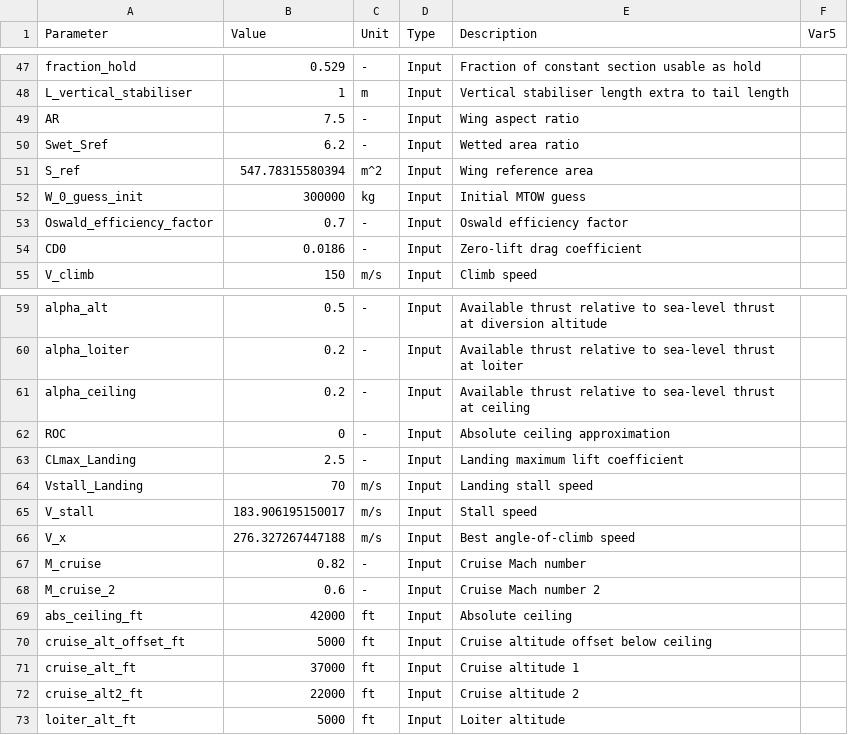
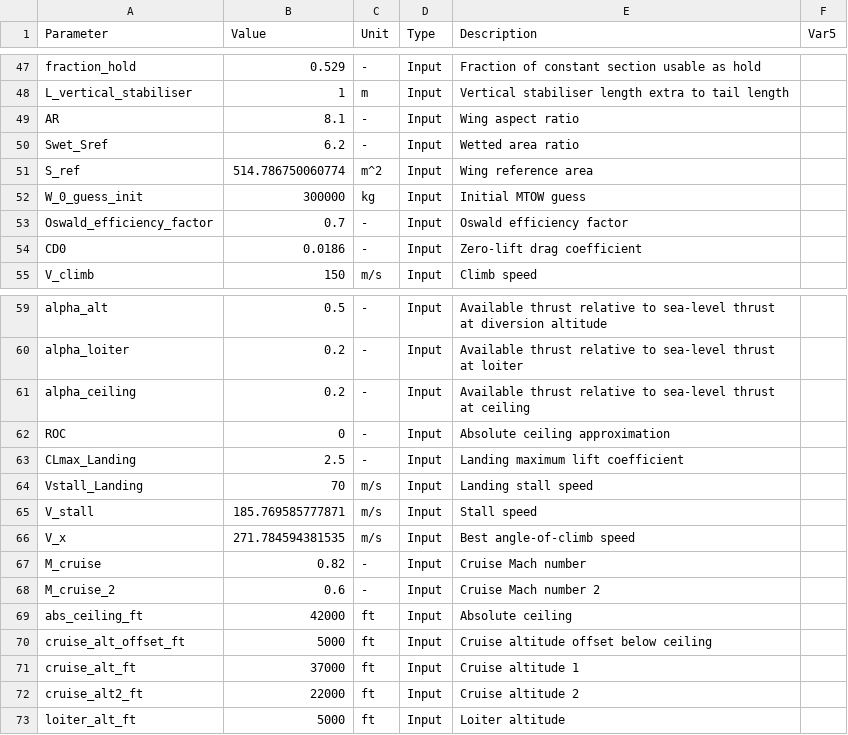
Before and after one commit to Lea324/AVD_Group7, a CSV file: Key_Param_recording.csv, drawn as a sheet; only a part is shown, gaps mark what is left out; the diff covers the shown part only.

```diff
--- a/Key_Param_recording.csv
+++ b/Key_Param_recording.csv
@@ -48,5 +48,5 @@ fraction_hold,0.529,-,Input,"Fraction of constant section usable as hold",
 L_vertical_stabiliser,1,m,Input,"Vertical stabiliser length extra to tail length",
-AR,7.5,-,Input,"Wing aspect ratio",
+AR,8.1,-,Input,"Wing aspect ratio",
 Swet_Sref,6.2,-,Input,"Wetted area ratio",
-S_ref,547.78315580394,m^2,Input,"Wing reference area",
+S_ref,514.786750060774,m^2,Input,"Wing reference area",
 W_0_guess_init,300000,kg,Input,"Initial MTOW guess",
@@ -64,4 +64,4 @@ CLmax_Landing,2.5,-,Input,"Landing maximum lift coefficient",
 Vstall_Landing,70,m/s,Input,"Landing stall speed",
-V_stall,183.906195150017,m/s,Input,"Stall speed",
-V_x,276.327267447188,m/s,Input,"Best angle-of-climb speed",
+V_stall,185.769585777871,m/s,Input,"Stall speed",
+V_x,271.784594381535,m/s,Input,"Best angle-of-climb speed",
 M_cruise,0.82,-,Input,"Cruise Mach number",
```
Also changed, not shown: 14 edited cells elsewhere in this file, 11 other files.
